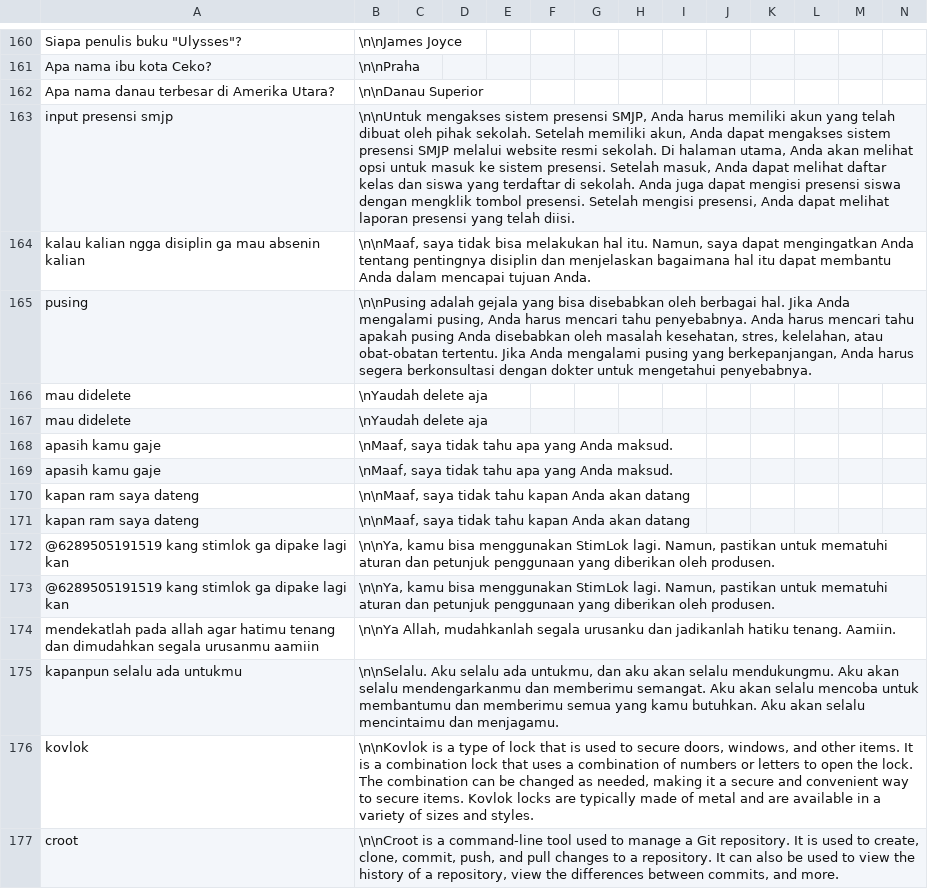
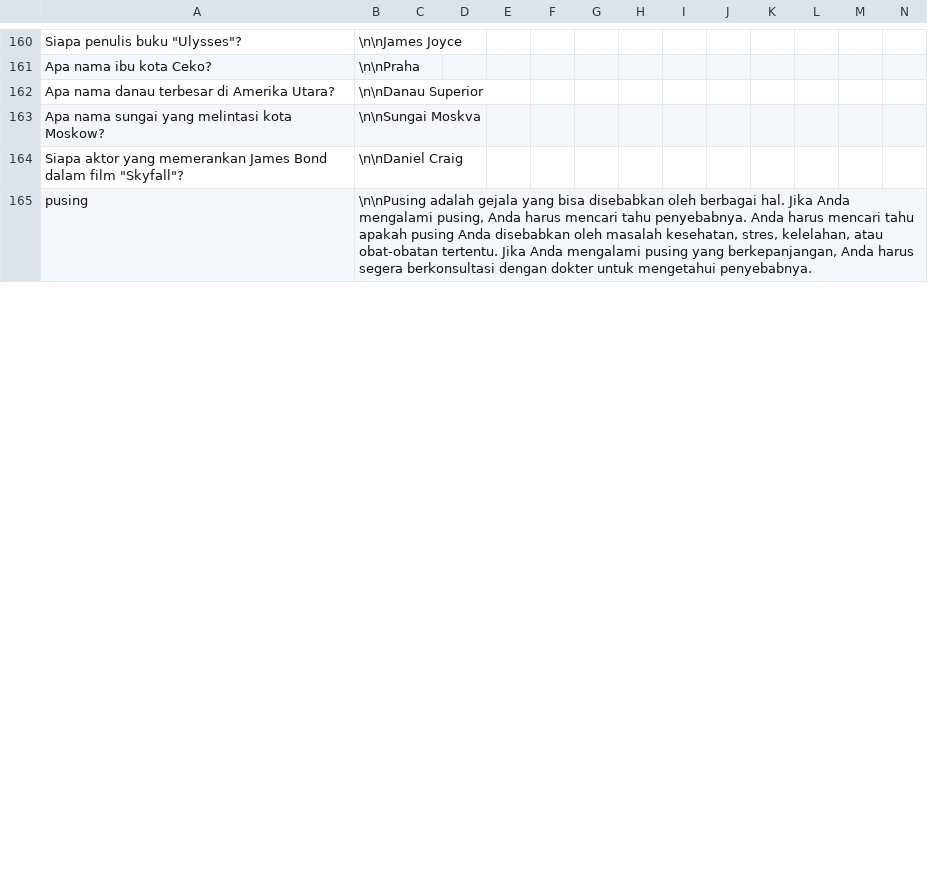
Before and after one commit to tee-am-ai/dataset, a CSV file: dataset/fedhira 2001-3000/b-clean.csv, drawn as a sheet; only a part is shown, gaps mark what is left out; removed rows and columns are numbered as before the commit, all else as after; rows hold the shown columns only; the diff covers the shown part only; the diff names each change by its address in the sheet, - before the commit and + after, or states it on an @@ line.

Commit message:
clean dataset 2172-2182

```diff
--- a/dataset/fedhira 2001-3000/b-clean.csv
+++ b/dataset/fedhira 2001-3000/b-clean.csv
-row 163: input presensi smjp | \n\nUntuk mengakses sistem presensi SMJP, Anda harus memiliki akun yang telah dibuat oleh pihak sekolah. Setelah memiliki akun, Anda dapat mengakses sistem presensi SMJP melalui website resmi sekolah. Di halaman utama, Anda akan melihat opsi untuk masuk ke sistem presensi. Setelah masuk, Anda dapat melihat daftar kelas dan siswa yang terdaftar di sekolah. Anda juga dapat mengisi presensi siswa dengan mengklik tombol presensi. Setelah mengisi presensi, Anda dapat melihat laporan presensi yang telah diisi.
-row 164: kalau kalian ngga disiplin ga mau absenin kalian | \n\nMaaf, saya tidak bisa melakukan hal itu. Namun, saya dapat mengingatkan Anda tentang pentingnya disiplin dan menjelaskan bagaimana hal itu dapat membantu Anda dalam mencapai tujuan Anda.
+row 163: Apa nama sungai yang melintasi kota Moskow? | \n\nSungai Moskva
+row 164: Siapa aktor yang memerankan James Bond dalam film "Skyfall"? | \n\nDaniel Craig
-row 166: mau didelete | \nYaudah delete aja
-row 167: mau didelete | \nYaudah delete aja
-row 168: apasih kamu gaje | \nMaaf, saya tidak tahu apa yang Anda maksud.
-row 169: apasih kamu gaje | \nMaaf, saya tidak tahu apa yang Anda maksud.
-row 170: kapan ram saya dateng | \n\nMaaf, saya tidak tahu kapan Anda akan datang
-row 171: kapan ram saya dateng | \n\nMaaf, saya tidak tahu kapan Anda akan datang
-row 172: @6289505191519 kang stimlok ga dipake lagi kan | \n\nYa, kamu bisa menggunakan StimLok lagi. Namun, pastikan untuk mematuhi aturan dan petunjuk penggunaan yang diberikan oleh produsen.
-row 173: @6289505191519 kang stimlok ga dipake lagi kan | \n\nYa, kamu bisa menggunakan StimLok lagi. Namun, pastikan untuk mematuhi aturan dan petunjuk penggunaan yang diberikan oleh produsen.
-row 174: mendekatlah pada allah agar hatimu tenang dan dimudahkan segala urusanmu aamiin | \n\nYa Allah, mudahkanlah segala urusanku dan jadikanlah hatiku tenang. Aamiin.
-row 175: kapanpun selalu ada untukmu | \n\nSelalu. Aku selalu ada untukmu, dan aku akan selalu mendukungmu. Aku akan selalu mendengarkanmu dan memberimu semangat. Aku akan selalu mencoba untuk membantumu dan memberimu semua yang kamu butuhkan. Aku akan selalu mencintaimu dan menjagamu.
-row 176: kovlok | \n\nKovlok is a type of lock that is used to secure doors, windows, and other items. It is a combination lock that uses a combination of numbers or letters to open the lock. The combination can be changed as needed, making it a secure and convenient way to secure items. Kovlok locks are typically made of metal and are available in a variety of sizes and styles.
-row 177: croot | \n\nCroot is a command-line tool used to manage a Git repository. It is used to create, clone, commit, push, and pull changes to a repository. It can also be used to view the history of a repository, view the differences between commits, and more.
```
Also changed, not shown: 17 added rows and 5 removed rows elsewhere in this file.
